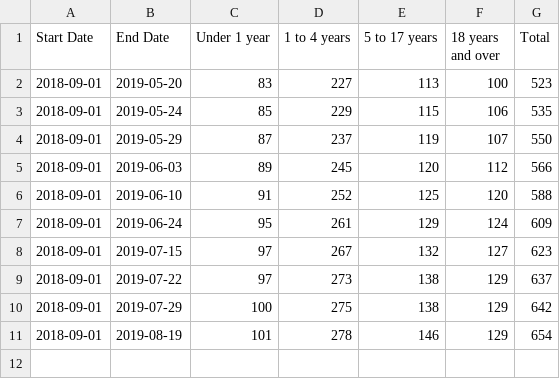
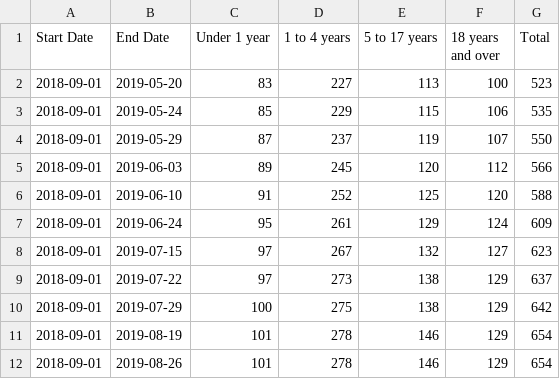
Before and after one commit to carlos-afonso/measles, a CSV file: data/nyc-measles-cases-by-age.csv, drawn as a sheet; the diff names each change by its address in the sheet, - before the commit and + after, or states it on an @@ line.

Commit message:
Updates NYC measles cases by age

```diff
--- a/data/nyc-measles-cases-by-age.csv
+++ b/data/nyc-measles-cases-by-age.csv
+row 12: 2018-09-01 | 2019-08-26 | 101 | 278 | 146 | 129 | 654
```
Also changed, not shown: 2 other files.
